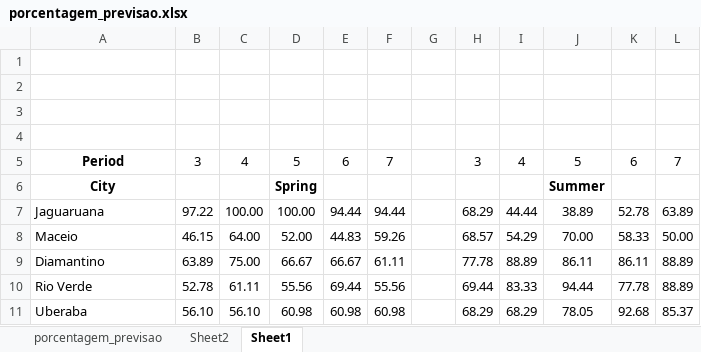
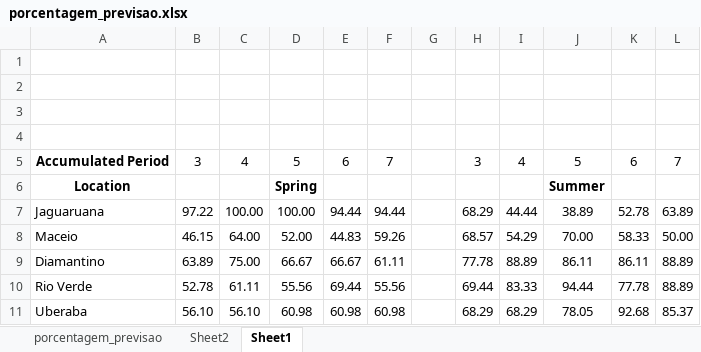
Before and after one commit to joaoTrevizoli/ann_analysis, an Excel workbook: porcentagem_previsao.xlsx, sheet Sheet1, drawn as a sheet; only a part is shown; values as stored, in another font and other column widths than the file's, no borders; conditional formats not drawn; the diff names each change by its address in the sheet, - before the commit and + after, or states it on an @@ line.

Commit message:
data availability

```diff
--- a/porcentagem_previsao.xlsx (sheet Sheet1)
+++ b/porcentagem_previsao.xlsx (sheet Sheet1)
-A5: Period
+A5: Accumulated Period
-A6: City
+A6: Location
```
Also changed, not shown: charts or pictures.
